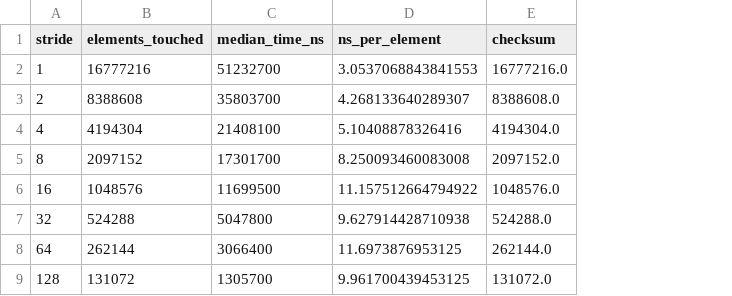
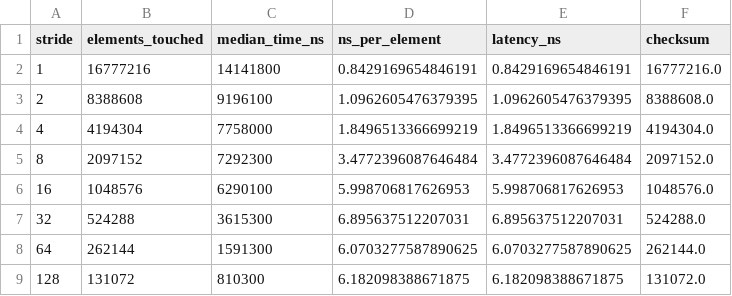
Before and after one commit to burkiitt/CSS314_23.10.2026_230103108, a TSV file: week_9/results/stride_results.tsv, drawn as a sheet; the diff names each change by its address in the sheet, - before the commit and + after, or states it on an @@ line.

```diff
--- a/week_9/results/stride_results.tsv
+++ b/week_9/results/stride_results.tsv
+column E (latency_ns), rows 2-9: 0.8429169654846191 | 1.0962605476379395 | 1.8496513366699219 | 3.4772396087646484 | 5.998706817626953 | 6.895637512207031 | 6.0703277587890625 | 6.182098388671875
-C2 (median_time_ns): 51232700
+C2 (median_time_ns): 14141800
-D2 (ns_per_element): 3.0537068843841553
+D2 (ns_per_element): 0.8429169654846191
-C3 (median_time_ns): 35803700
+C3 (median_time_ns): 9196100
-D3 (ns_per_element): 4.268133640289307
+D3 (ns_per_element): 1.0962605476379395
-C4 (median_time_ns): 21408100
+C4 (median_time_ns): 7758000
-D4 (ns_per_element): 5.10408878326416
+D4 (ns_per_element): 1.8496513366699219
-C5 (median_time_ns): 17301700
+C5 (median_time_ns): 7292300
-D5 (ns_per_element): 8.250093460083008
+D5 (ns_per_element): 3.4772396087646484
-C6 (median_time_ns): 11699500
+C6 (median_time_ns): 6290100
-D6 (ns_per_element): 11.157512664794922
+D6 (ns_per_element): 5.998706817626953
-C7 (median_time_ns): 5047800
+C7 (median_time_ns): 3615300
-D7 (ns_per_element): 9.627914428710938
+D7 (ns_per_element): 6.895637512207031
-C8 (median_time_ns): 3066400
+C8 (median_time_ns): 1591300
-D8 (ns_per_element): 11.6973876953125
+D8 (ns_per_element): 6.0703277587890625
-C9 (median_time_ns): 1305700
+C9 (median_time_ns): 810300
-D9 (ns_per_element): 9.961700439453125
+D9 (ns_per_element): 6.182098388671875
```
Also changed, not shown: week_9/results/false_sharing_karp_flatt.tsv, week_9/results/scaling_metrics.tsv, 10 other files.
